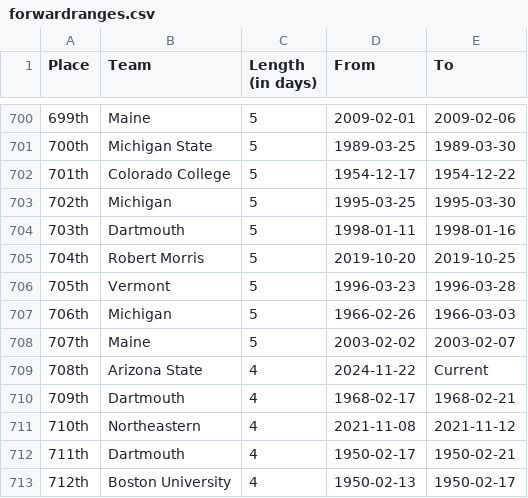
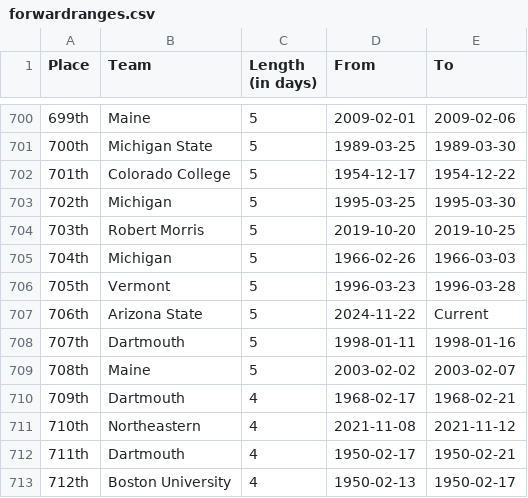
Before and after one commit to ankudovychm/collegehockey-macguffin, a CSV file: data/leaderboard/forwardranges.csv, drawn as a sheet; only a part is shown, gaps mark what is left out.

```diff
--- a/data/leaderboard/forwardranges.csv
+++ b/data/leaderboard/forwardranges.csv
@@ -703,8 +703,8 @@ Place,Team,Length (in days),From,To
 702th,Michigan,5,1995-03-25,1995-03-30
-703th,Dartmouth,5,1998-01-11,1998-01-16
-704th,Robert Morris,5,2019-10-20,2019-10-25
+703th,Robert Morris,5,2019-10-20,2019-10-25
+704th,Michigan,5,1966-02-26,1966-03-03
 705th,Vermont,5,1996-03-23,1996-03-28
-706th,Michigan,5,1966-02-26,1966-03-03
-707th,Maine,5,2003-02-02,2003-02-07
-708th,Arizona State,4,2024-11-22,Current
+706th,Arizona State,5,2024-11-22,Current
+707th,Dartmouth,5,1998-01-11,1998-01-16
+708th,Maine,5,2003-02-02,2003-02-07
 709th,Dartmouth,4,1968-02-17,1968-02-21
```
Also changed, not shown: data/leaderboard/forwardtotals.csv, data/leaderboard/reverseranges.csv, 1 other file.
